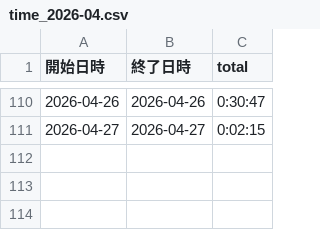
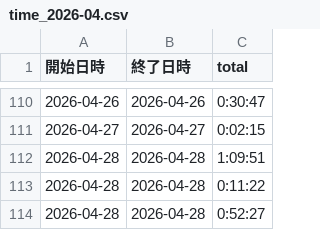
Before and after one commit to Rust-matrix-logic-Project/comparison_tool, a CSV file: csv/time_2026-04.csv, drawn as a sheet; only a part is shown, gaps mark what is left out; the diff names each change by its address in the sheet, - before the commit and + after, or states it on an @@ line.

```diff
--- a/csv/time_2026-04.csv
+++ b/csv/time_2026-04.csv
+row 112: 2026-04-28 | 2026-04-28 | 1:09:51
+row 113: 2026-04-28 | 2026-04-28 | 0:11:22
+row 114: 2026-04-28 | 2026-04-28 | 0:52:27
```
Also changed, not shown: 7 other files.
